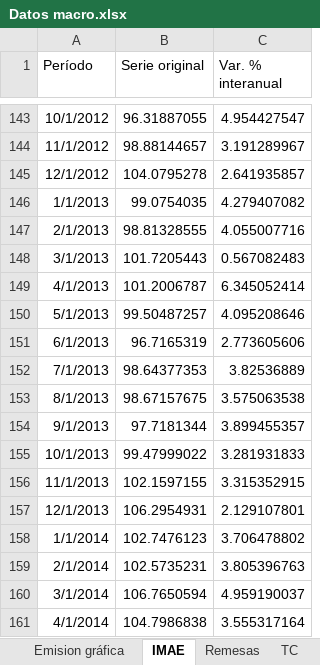
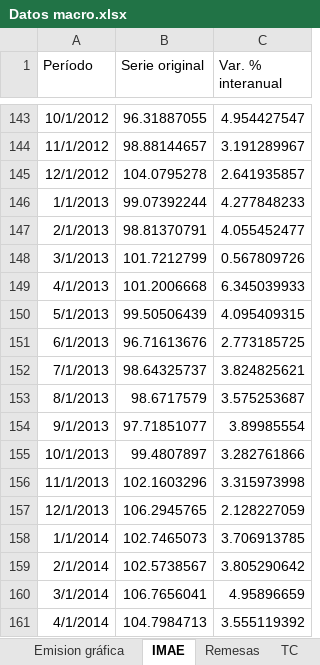
Before and after one commit to aseguradoracgit/Indicadores-macro, an Excel workbook: Datos macro.xlsx, sheet IMAE, drawn as a sheet; only a part is shown, gaps mark what is left out; values as stored, in another font and other column widths than the file's, no borders; table styles not drawn; 2 other sheets too large or unreadable and not compared; the diff covers the shown part only; the diff names each change by its address in the sheet, - before the commit and + after, or states it on an @@ line.

```diff
--- a/Datos macro.xlsx (sheet IMAE)
+++ b/Datos macro.xlsx (sheet IMAE)
-B146 (Serie original): 99.0754035
+B146 (Serie original): 99.07392244
-C146 (Var. % interanual): 4.279407082
+C146 (Var. % interanual): 4.277848233
-B147 (Serie original): 98.81328555
+B147 (Serie original): 98.81370791
-C147 (Var. % interanual): 4.055007716
+C147 (Var. % interanual): 4.055452477
-B148 (Serie original): 101.7205443
+B148 (Serie original): 101.7212799
-C148 (Var. % interanual): 0.567082483
+C148 (Var. % interanual): 0.567809726
-B149 (Serie original): 101.2006787
+B149 (Serie original): 101.2006668
-C149 (Var. % interanual): 6.345052414
+C149 (Var. % interanual): 6.345039933
-B150 (Serie original): 99.50487257
+B150 (Serie original): 99.50506439
-C150 (Var. % interanual): 4.095208646
+C150 (Var. % interanual): 4.095409315
-B151 (Serie original): 96.7165319
+B151 (Serie original): 96.71613676
-C151 (Var. % interanual): 2.773605606
+C151 (Var. % interanual): 2.773185725
-B152 (Serie original): 98.64377353
+B152 (Serie original): 98.64325737
-C152 (Var. % interanual): 3.82536889
+C152 (Var. % interanual): 3.824825621
-B153 (Serie original): 98.67157675
+B153 (Serie original): 98.6717579
-C153 (Var. % interanual): 3.575063538
+C153 (Var. % interanual): 3.575253687
-B154 (Serie original): 97.7181344
+B154 (Serie original): 97.71851077
-C154 (Var. % interanual): 3.899455357
+C154 (Var. % interanual): 3.89985554
-B155 (Serie original): 99.47999022
+B155 (Serie original): 99.4807897
-C155 (Var. % interanual): 3.281931833
+C155 (Var. % interanual): 3.282761866
-B156 (Serie original): 102.1597155
+B156 (Serie original): 102.1603296
-C156 (Var. % interanual): 3.315352915
+C156 (Var. % interanual): 3.315973998
-B157 (Serie original): 106.2954931
+B157 (Serie original): 106.2945765
-C157 (Var. % interanual): 2.129107801
+C157 (Var. % interanual): 2.128227059
-B158 (Serie original): 102.7476123
+B158 (Serie original): 102.7465073
-C158 (Var. % interanual): 3.706478802
+C158 (Var. % interanual): 3.706913785
-B159 (Serie original): 102.5735231
+B159 (Serie original): 102.5738567
-C159 (Var. % interanual): 3.805396763
+C159 (Var. % interanual): 3.805290642
-B160 (Serie original): 106.7650594
+B160 (Serie original): 106.7656041
-C160 (Var. % interanual): 4.959190037
+C160 (Var. % interanual): 4.95896659
-B161 (Serie original): 104.7986838
+B161 (Serie original): 104.7984713
-C161 (Var. % interanual): 3.555317164
+C161 (Var. % interanual): 3.555119392
```
Also changed, not shown: 3 added rows and 254 edited cells elsewhere in this sheet, sheet IMAE sectores, sheet TC, sheet IMAE para s, sheet IMAE regresion, sheet Emision source, sheet $ Pasiva, 2 more sheets, charts or pictures.
